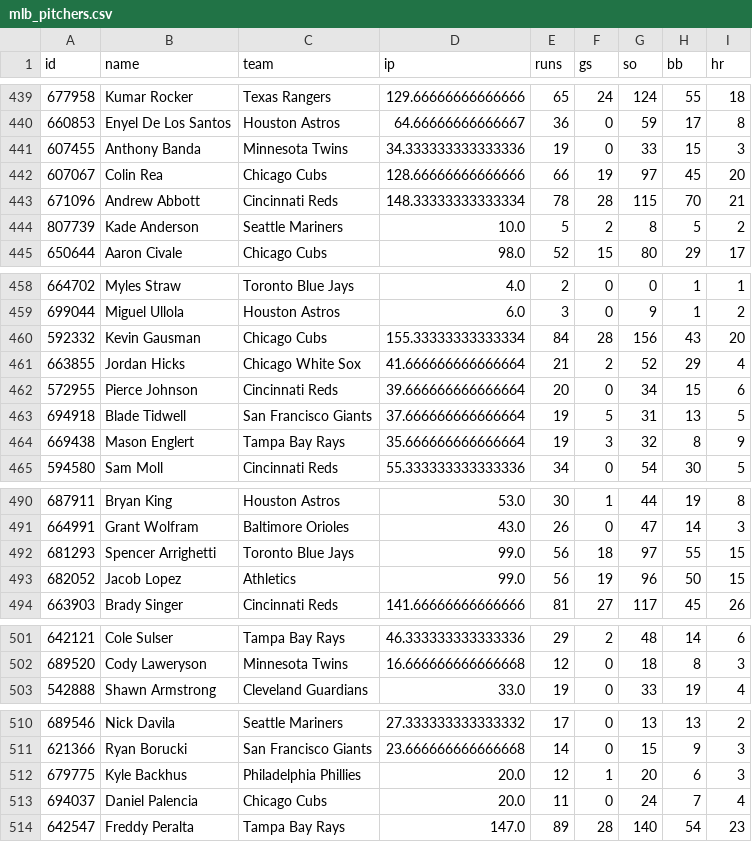
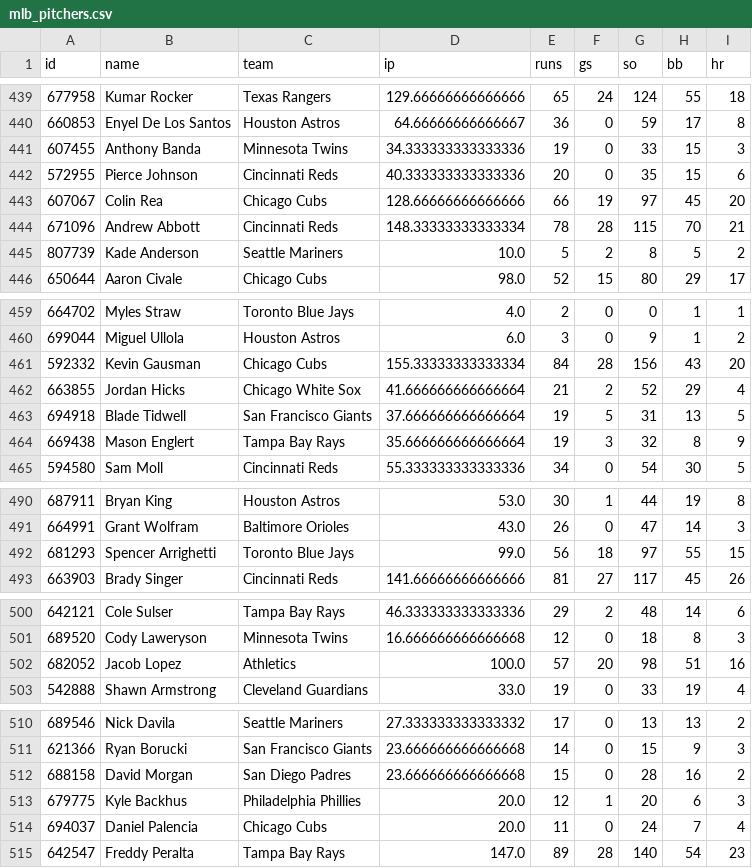
Before and after one commit to c49037027-svg/football, a CSV file: data/mlb_pitchers.csv, drawn as a sheet; only a part is shown, gaps mark what is left out; the diff covers the shown part only.

```diff
--- a/data/mlb_pitchers.csv
+++ b/data/mlb_pitchers.csv
@@ -441,2 +441,3 @@ id,name,team,ip,runs,gs,so,bb,hr
 607455,Anthony Banda,Minnesota Twins,34.333333333333336,19,0,33,15,3
+572955,Pierce Johnson,Cincinnati Reds,40.333333333333336,20,0,35,15,6
 607067,Colin Rea,Chicago Cubs,128.66666666666666,66,19,97,45,20
@@ -461,3 +462,2 @@ id,name,team,ip,runs,gs,so,bb,hr
 663855,Jordan Hicks,Chicago White Sox,41.666666666666664,21,2,52,29,4
-572955,Pierce Johnson,Cincinnati Reds,39.666666666666664,20,0,34,15,6
 694918,Blade Tidwell,San Francisco Giants,37.666666666666664,19,5,31,13,5
@@ -492,3 +492,2 @@ id,name,team,ip,runs,gs,so,bb,hr
 681293,Spencer Arrighetti,Toronto Blue Jays,99.0,56,18,97,55,15
-682052,Jacob Lopez,Athletics,99.0,56,19,96,50,15
 663903,Brady Singer,Cincinnati Reds,141.66666666666666,81,27,117,45,26
@@ -502,2 +501,3 @@ id,name,team,ip,runs,gs,so,bb,hr
 689520,Cody Laweryson,Minnesota Twins,16.666666666666668,12,0,18,8,3
+682052,Jacob Lopez,Athletics,100.0,57,20,98,51,16
 542888,Shawn Armstrong,Cleveland Guardians,33.0,19,0,33,19,4
@@ -511,2 +511,3 @@ id,name,team,ip,runs,gs,so,bb,hr
 621366,Ryan Borucki,San Francisco Giants,23.666666666666668,14,0,15,9,3
+688158,David Morgan,San Diego Padres,23.666666666666668,15,0,28,16,2
 679775,Kyle Backhus,Philadelphia Phillies,20.0,12,1,20,6,3
```
Also changed, not shown: 8 added rows and 9 removed rows elsewhere in this file, data/mlb_bets.csv, data/mlb_model_bets.csv, 7 other files.
